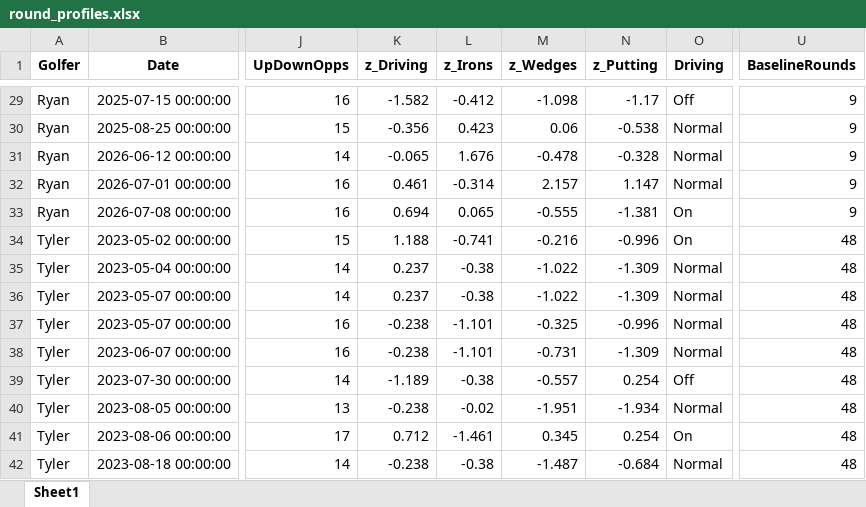
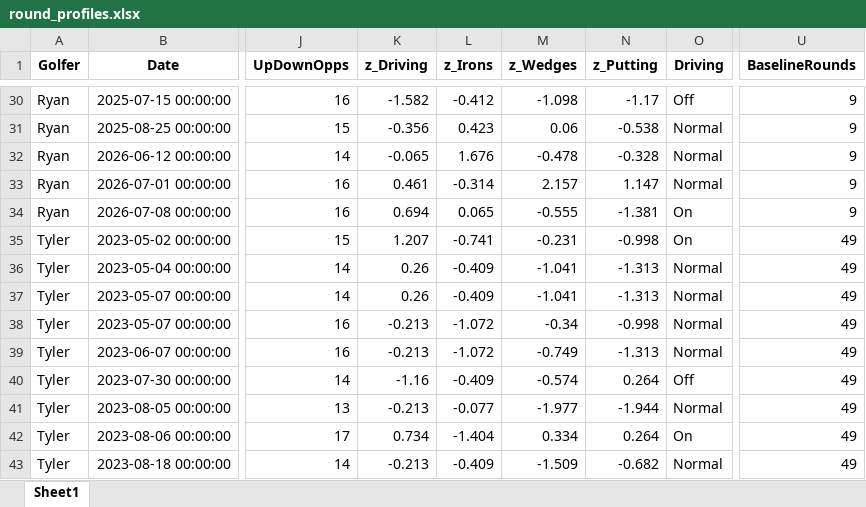
Before and after one commit to TylerGrossi/Golf-Stats, an Excel workbook: data/derived/round_profiles.xlsx, sheet Sheet1, drawn as a sheet; only a part is shown, gaps mark what is left out; values as stored, in another font and other column widths than the file's, no borders; addresses are those after the commit; the diff covers the shown part only; the diff names each change by its address in the sheet, - before the commit and + after, or states it on an @@ line.

Commit message:
Update derived data files and enhance notebook outputs with file paths
- Updated binary files: club_ranges.xlsx, club_selector.xlsx, clutch_score_analysis.xlsx, golf_recommendations.xlsx, round_profiles.xlsx, strokes_gained_summary.xlsx, and Golf Stats.xlsx.
- Modified Golf Analytics.ipynb to include detailed output messages with full file paths for saved Excel files and adjusted execution counts for code cells.

```diff
--- a/data/derived/round_profiles.xlsx (sheet Sheet1)
+++ b/data/derived/round_profiles.xlsx (sheet Sheet1)
-K35 (z_Driving): 1.188
+K35 (z_Driving): 1.207
-M35 (z_Wedges): -0.216
+M35 (z_Wedges): -0.231
-N35 (z_Putting): -0.996
+N35 (z_Putting): -0.998
-U35:U43 (BaselineRounds): 48
+U35:U43 (BaselineRounds): 49
-K36:K37 (z_Driving): 0.237
+K36:K37 (z_Driving): 0.26
-L36:L37 (z_Irons): -0.38
+L36:L37 (z_Irons): -0.409
-M36:M37 (z_Wedges): -1.022
+M36:M37 (z_Wedges): -1.041
-N36:N37 (z_Putting): -1.309
+N36:N37 (z_Putting): -1.313
-K38:K39 (z_Driving): -0.238
+K38:K39 (z_Driving): -0.213
-L38:L39 (z_Irons): -1.101
+L38:L39 (z_Irons): -1.072
-M38 (z_Wedges): -0.325
+M38 (z_Wedges): -0.34
-N38 (z_Putting): -0.996
+N38 (z_Putting): -0.998
-M39 (z_Wedges): -0.731
+M39 (z_Wedges): -0.749
-N39 (z_Putting): -1.309
+N39 (z_Putting): -1.313
-K40 (z_Driving): -1.189
+K40 (z_Driving): -1.16
-L40 (z_Irons): -0.38
+L40 (z_Irons): -0.409
-M40 (z_Wedges): -0.557
+M40 (z_Wedges): -0.574
-N40 (z_Putting): 0.254
+N40 (z_Putting): 0.264
-K41 (z_Driving): -0.238
+K41 (z_Driving): -0.213
-L41 (z_Irons): -0.02
+L41 (z_Irons): -0.077
-M41 (z_Wedges): -1.951
+M41 (z_Wedges): -1.977
-N41 (z_Putting): -1.934
+N41 (z_Putting): -1.944
-K42 (z_Driving): 0.712
+K42 (z_Driving): 0.734
-L42 (z_Irons): -1.461
+L42 (z_Irons): -1.404
-M42 (z_Wedges): 0.345
+M42 (z_Wedges): 0.334
-N42 (z_Putting): 0.254
+N42 (z_Putting): 0.264
-K43 (z_Driving): -0.238
+K43 (z_Driving): -0.213
-L43 (z_Irons): -0.38
+L43 (z_Irons): -0.409
-M43 (z_Wedges): -1.487
+M43 (z_Wedges): -1.509
-N43 (z_Putting): -0.684
+N43 (z_Putting): -0.682
```
Also changed, not shown: 2 added rows and 309 edited cells elsewhere in this sheet, data/derived/club_ranges.xlsx, data/derived/clutch_score_analysis.xlsx, 5 other files.
